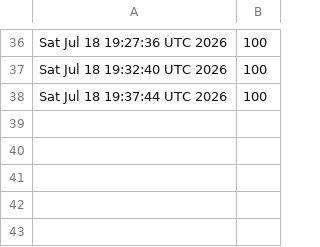
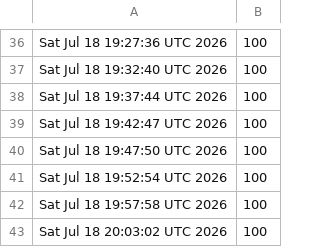
Before and after one commit to samuelfleury4000-dot/Hoy, a CSV file: nuvyra-wallet/.nuvyra/history/audits.csv, drawn as a sheet; only a part is shown, gaps mark what is left out.

```diff
--- a/nuvyra-wallet/.nuvyra/history/audits.csv
+++ b/nuvyra-wallet/.nuvyra/history/audits.csv
@@ -38 +38,6 @@ Sat Jul 18 19:32:40 UTC 2026,100
 Sat Jul 18 19:37:44 UTC 2026,100
+Sat Jul 18 19:42:47 UTC 2026,100
+Sat Jul 18 19:47:50 UTC 2026,100
+Sat Jul 18 19:52:54 UTC 2026,100
+Sat Jul 18 19:57:58 UTC 2026,100
+Sat Jul 18 20:03:02 UTC 2026,100
```
Also changed, not shown: 17 other files.
